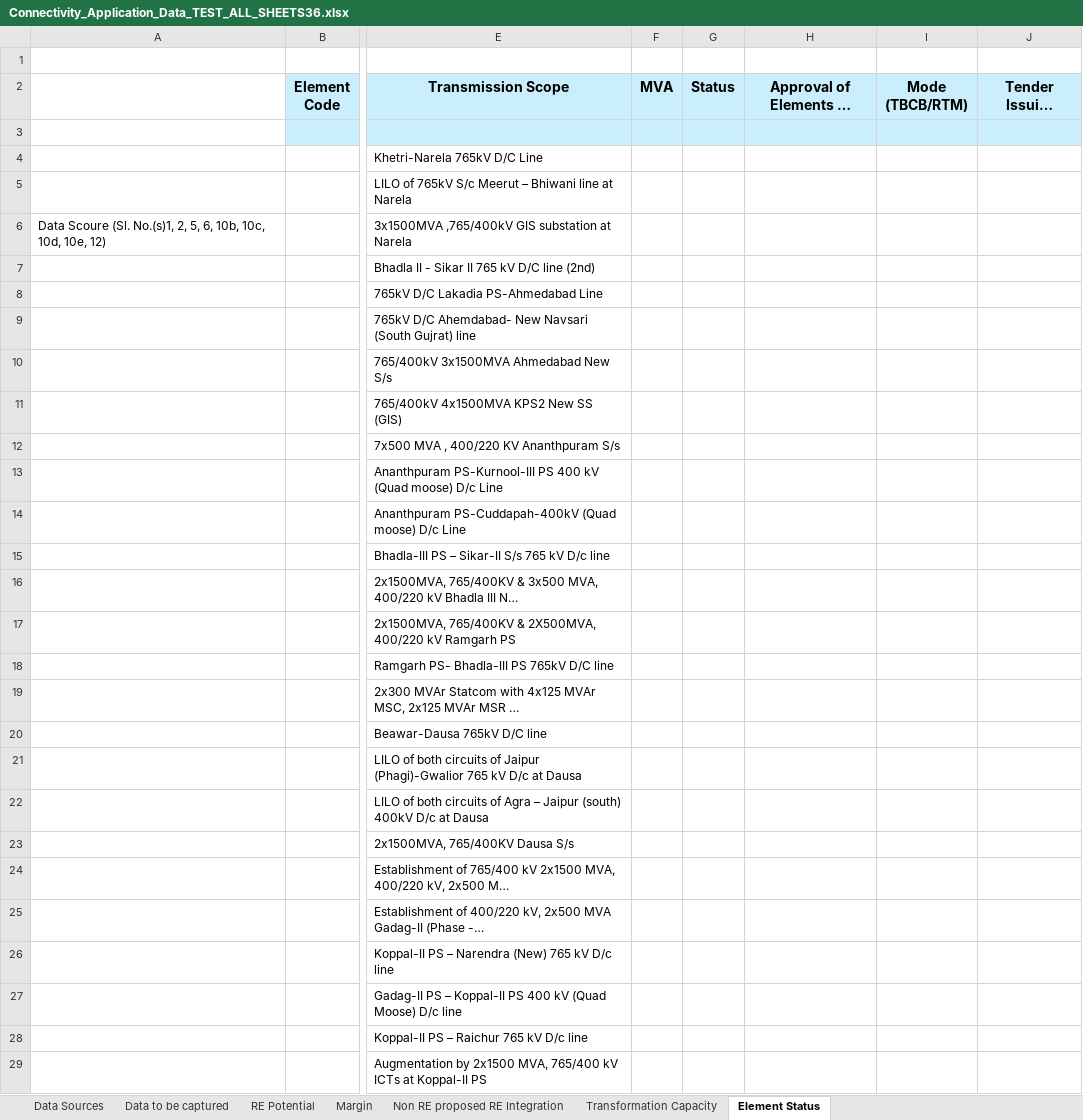
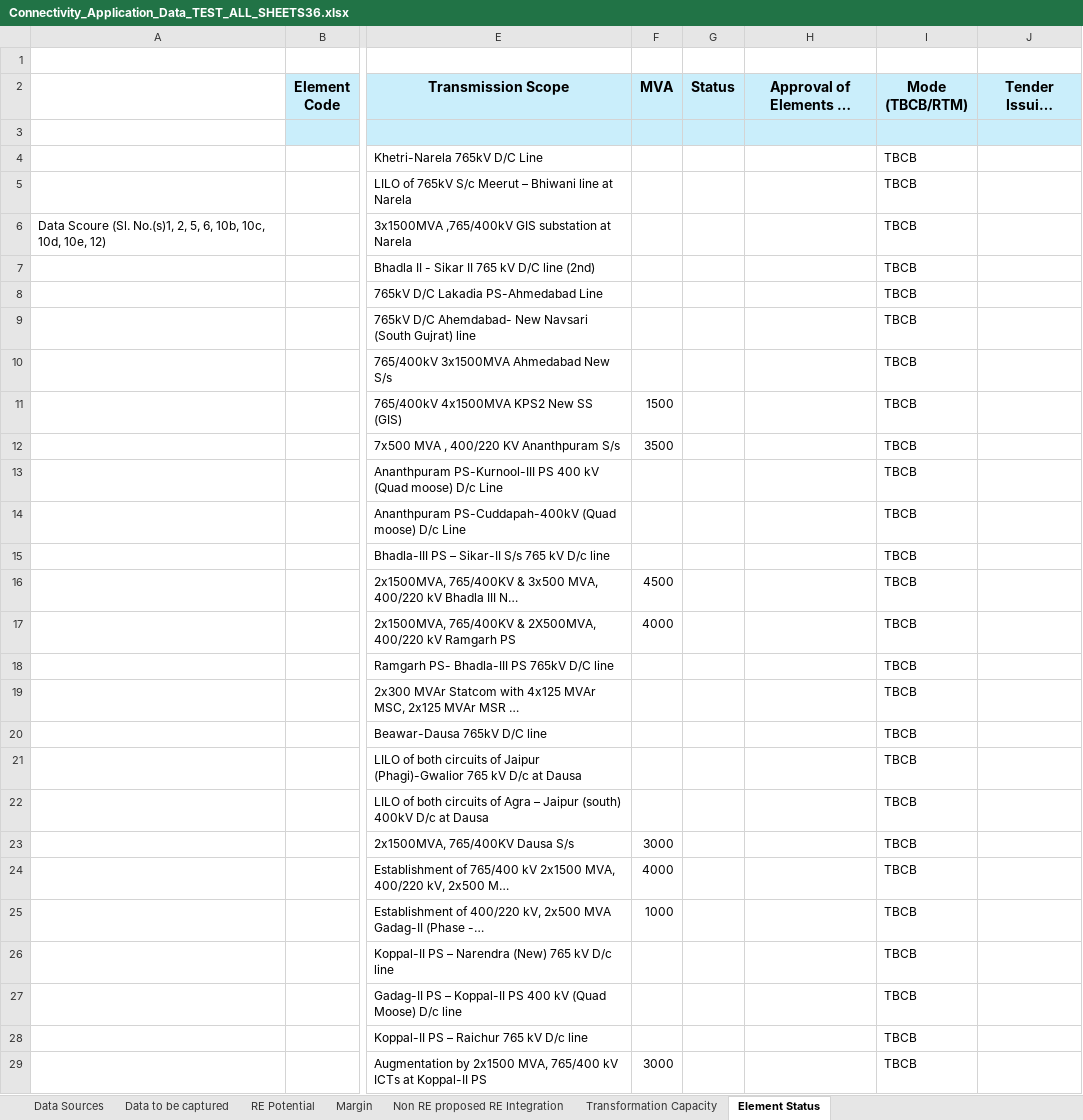
Before and after one commit to AakashNeeliBotz/CTU-PDF-EXTRACTOR, an Excel workbook: Connectivity_Application_Data_TEST_ALL_SHEETS36.xlsx, sheet Element Status, drawn as a sheet; only a part is shown, gaps mark what is left out; long unchanged cells end in …; values as stored, in another font and other column widths than the file's, no borders; the diff covers the shown part only; the diff names each change by its address in the sheet, - before the commit and + after, or states it on an @@ line.

```diff
--- a/Connectivity_Application_Data_TEST_ALL_SHEETS36.xlsx (sheet Element Status)
+++ b/Connectivity_Application_Data_TEST_ALL_SHEETS36.xlsx (sheet Element Status)
-I4:I29 (Mode (TBCB/RTM)): (empty)
+I4:I29 (Mode (TBCB/RTM)): TBCB
-F11 (MVA): (empty)
+F11 (MVA): 1500
-F12 (MVA): (empty)
+F12 (MVA): 3500
-F16 (MVA): (empty)
+F16 (MVA): 4500
-F17 (MVA): (empty)
+F17 (MVA): 4000
-F23 (MVA): (empty)
+F23 (MVA): 3000
-F24 (MVA): (empty)
+F24 (MVA): 4000
-F25 (MVA): (empty)
+F25 (MVA): 1000
-F29 (MVA): (empty)
+F29 (MVA): 3000
```
Also changed, not shown: 352 edited cells elsewhere in this sheet, 10 other files.
